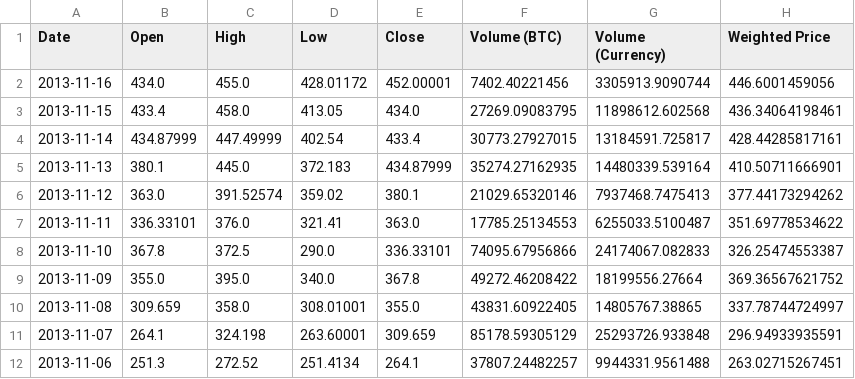
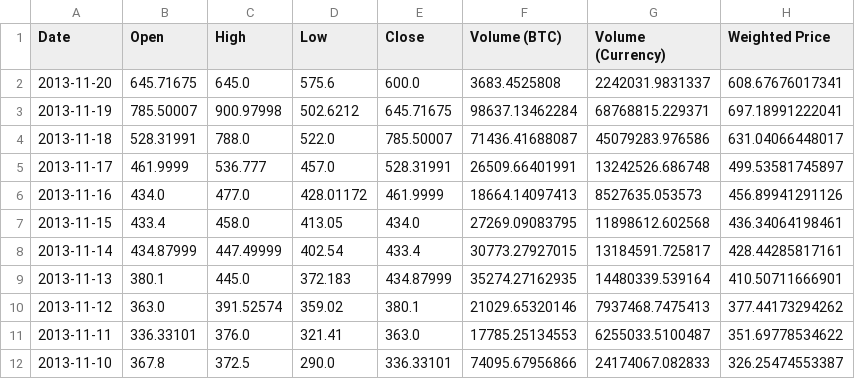
Before and after one commit to gchevalley/lppl_bitcoin, a CSV file: data/MTGOXUSD.csv, drawn as a sheet; only a part is shown; the shorter side is filled out with more unchanged rows.

```diff
--- a/data/MTGOXUSD.csv
+++ b/data/MTGOXUSD.csv
@@ -1,3 +1,7 @@
 Date,Open,High,Low,Close,Volume (BTC),Volume (Currency),Weighted Price
-2013-11-16,434.0,455.0,428.01172,452.00001,7402.40221456,3305913.9090744,446.6001459056
+2013-11-20,645.71675,645.0,575.6,600.0,3683.4525808,2242031.9831337,608.67676017341
+2013-11-19,785.50007,900.97998,502.6212,645.71675,98637.13462284,68768815.229371,697.18991222041
+2013-11-18,528.31991,788.0,522.0,785.50007,71436.41688087,45079283.976586,631.04066448017
+2013-11-17,461.9999,536.777,457.0,528.31991,26509.66401991,13242526.686748,499.53581745897
+2013-11-16,434.0,477.0,428.01172,461.9999,18664.14097413,8527635.053573,456.89941291126
 2013-11-15,433.4,458.0,413.05,434.0,27269.09083795,11898612.602568,436.34064198461
```
Also changed, not shown: 1 other file.
